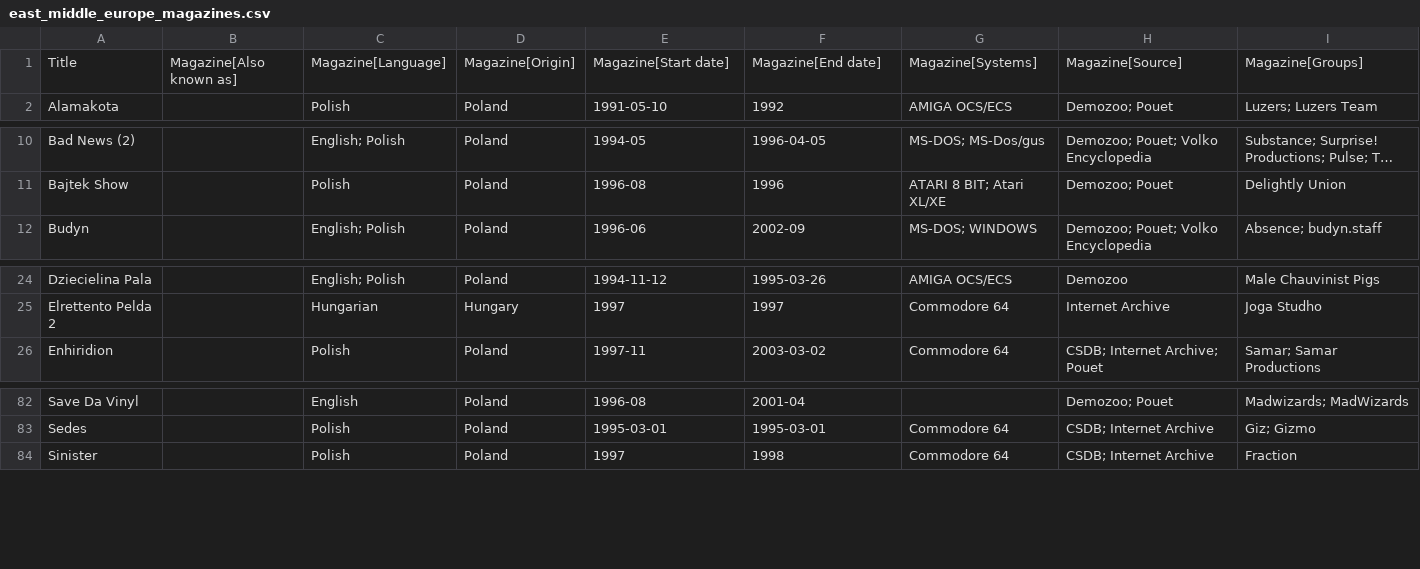
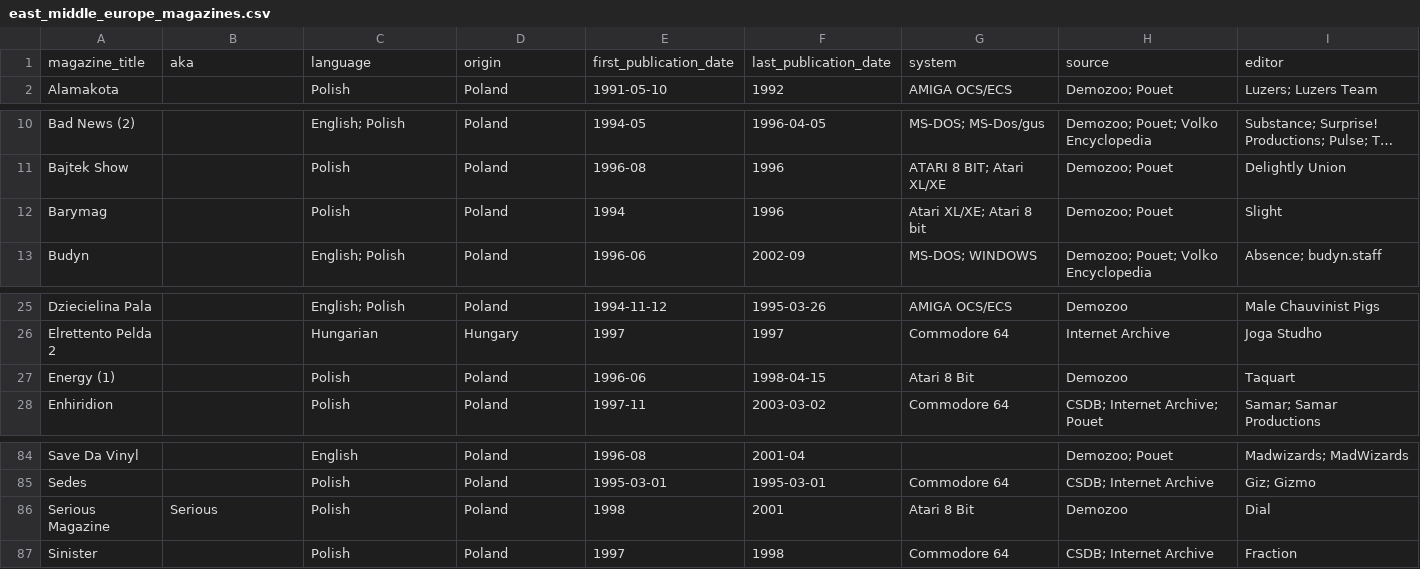
Before and after one commit to tomashshtohryn/east_middle_europe_disk_magazines, a CSV file: data/target_data/east_middle_europe_magazines.csv, drawn as a sheet; only a part is shown, gaps mark what is left out; long unchanged cells end in …; removed rows and columns are numbered as before the commit, all else as after; the diff names each change by its address in the sheet, - before the commit and + after, or states it on an @@ line.

Commit message:
Update 11.07.2024: - project_documentation.md: minor improvements - 3 new magazines were added - CC-BY Licence

```diff
--- a/data/target_data/east_middle_europe_magazines.csv
+++ b/data/target_data/east_middle_europe_magazines.csv
-row 1: Title | Magazine[Also known as] | Magazine[Language] | Magazine[Origin] | Magazine[Start date] | Magazine[End date] | Magazine[Systems] | Magazine[Source] | Magazine[Groups]
+row 1: magazine_title | aka | language | origin | first_publication_date | last_publication_date | system | source | editor
+row 12: Barymag |  | Polish | Poland | 1994 | 1996 | Atari XL/XE; Atari 8 bit | Demozoo; Pouet | Slight
+row 27: Energy (1) |  | Polish | Poland | 1996-06 | 1998-04-15 | Atari 8 Bit | Demozoo | Taquart
+row 86: Serious Magazine | Serious | Polish | Poland | 1998 | 2001 | Atari 8 Bit | Demozoo | Dial
```
Also changed, not shown: 3 other files.
